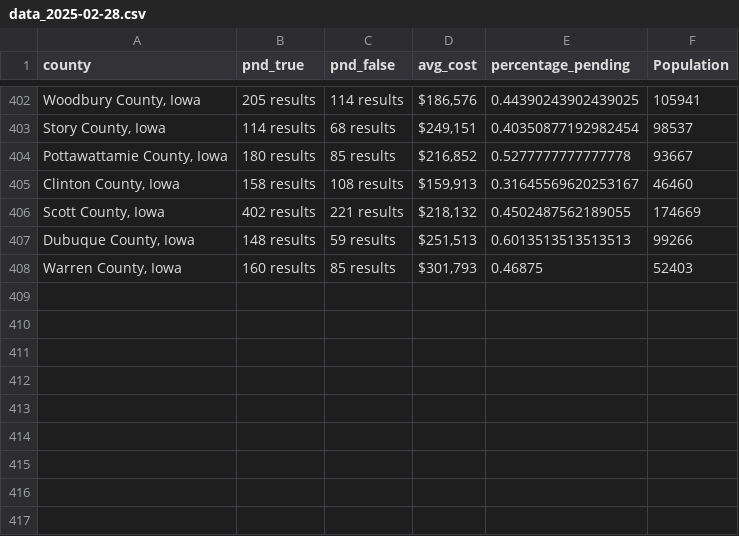
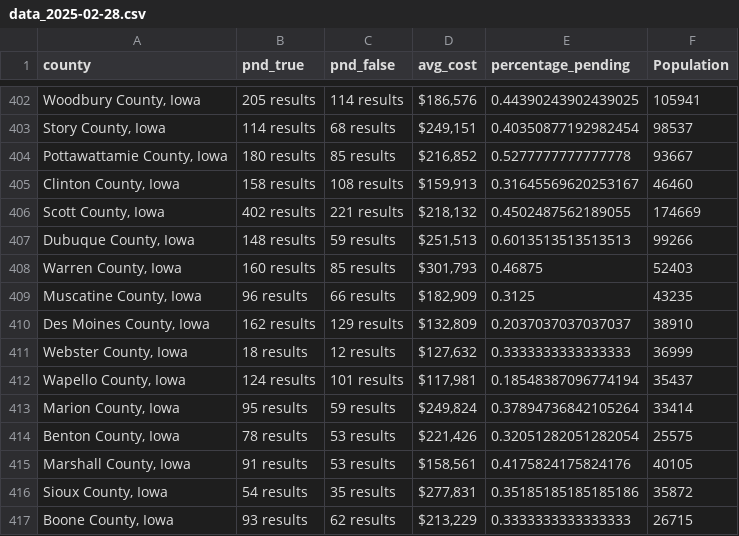
Before and after one commit to ishan9299/zillow-scraper, a CSV file: data/data_2025-02-28.csv, drawn as a sheet; only a part is shown, gaps mark what is left out; the diff names each change by its address in the sheet, - before the commit and + after, or states it on an @@ line.

```diff
--- a/data/data_2025-02-28.csv
+++ b/data/data_2025-02-28.csv
+row 409: Muscatine County, Iowa | 96 results | 66 results | $182,909 | 0.3125 | 43235
+row 410: Des Moines County, Iowa | 162 results | 129 results | $132,809 | 0.2037037037037037 | 38910
+row 411: Webster County, Iowa | 18 results | 12 results | $127,632 | 0.3333333333333333 | 36999
+row 412: Wapello County, Iowa | 124 results | 101 results | $117,981 | 0.18548387096774194 | 35437
+row 413: Marion County, Iowa | 95 results | 59 results | $249,824 | 0.37894736842105264 | 33414
+row 414: Benton County, Iowa | 78 results | 53 results | $221,426 | 0.32051282051282054 | 25575
+row 415: Marshall County, Iowa | 91 results | 53 results | $158,561 | 0.4175824175824176 | 40105
+row 416: Sioux County, Iowa | 54 results | 35 results | $277,831 | 0.35185185185185186 | 35872
+row 417: Boone County, Iowa | 93 results | 62 results | $213,229 | 0.3333333333333333 | 26715
```
